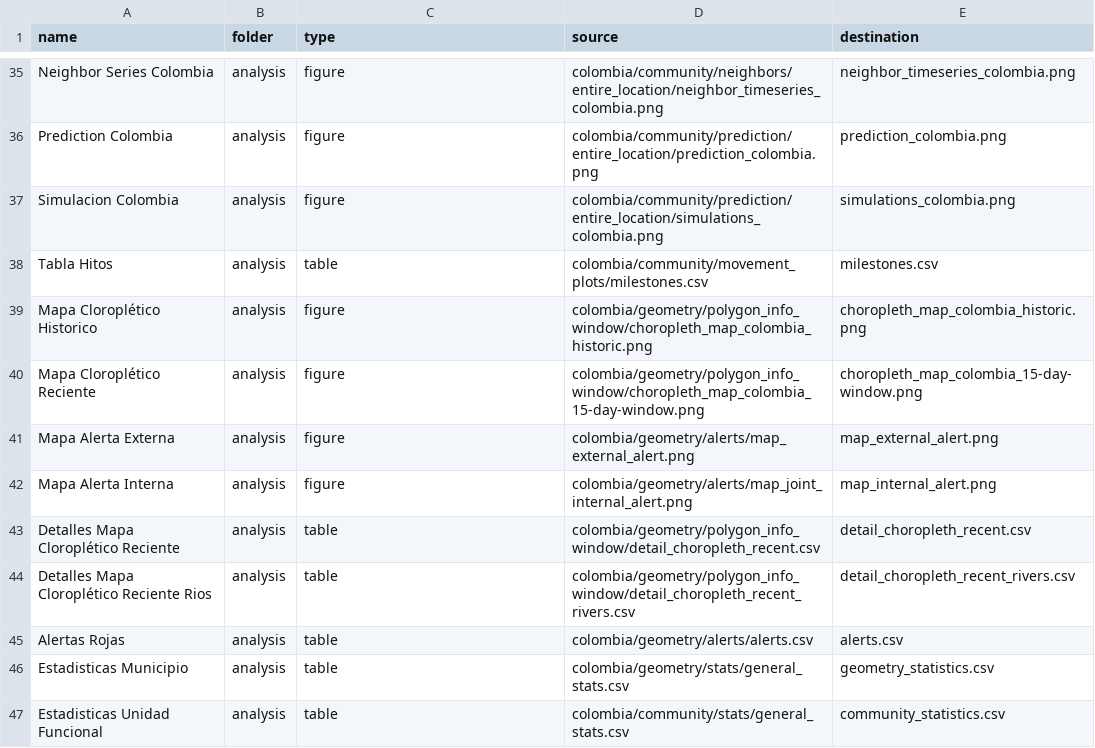
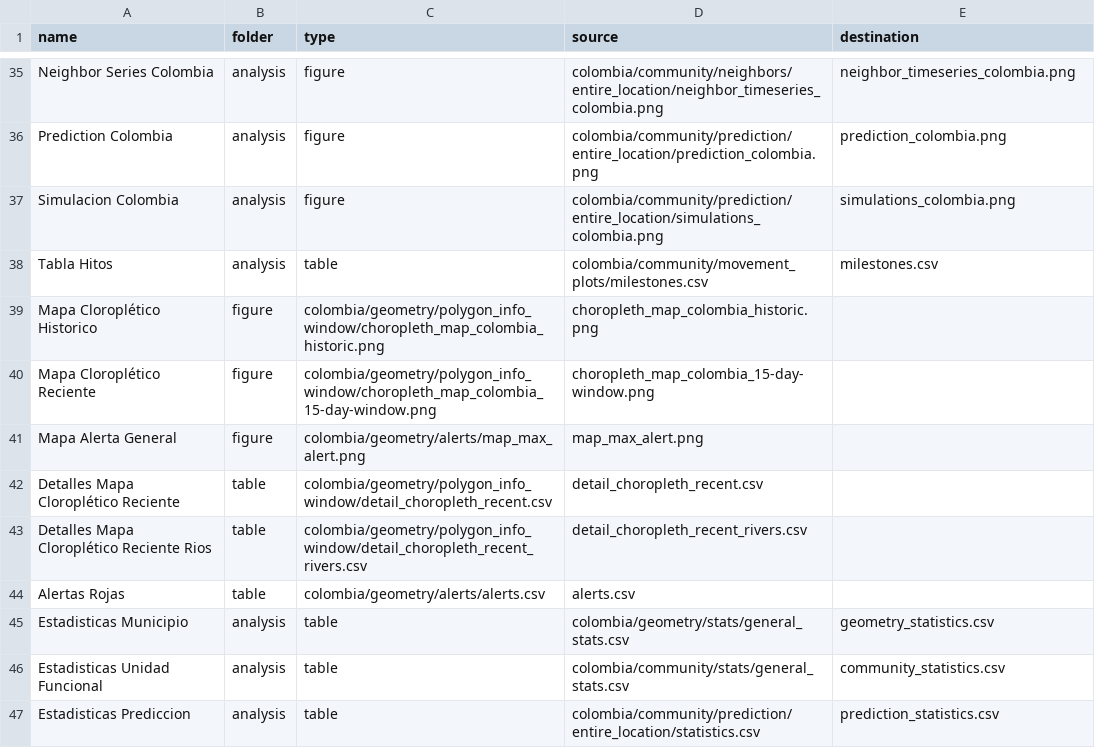
Before and after one commit to Data-Lama/covid_geoinsights_pipeline, a CSV file: pipeline_scripts/configuration/export_files.csv, drawn as a sheet; only a part is shown, gaps mark what is left out; the shorter side is filled out with more unchanged rows.

Commit message:
export file fixed alerts export

```diff
--- a/pipeline_scripts/configuration/export_files.csv
+++ b/pipeline_scripts/configuration/export_files.csv
@@ -38,9 +38,8 @@ Simulacion Colombia,analysis,figure,colombia/community/prediction/entire_locatio
 Tabla Hitos,analysis,table,colombia/community/movement_plots/milestones.csv,milestones.csv
-Mapa Cloroplético Historico,analysis,figure,colombia/geometry/polygon_info_window/choropleth_map_colombia_historic.png,choropleth_map_colombia_historic.png
-Mapa Cloroplético Reciente,analysis,figure,colombia/geometry/polygon_info_window/choropleth_map_colombia_15-day-window.png,choropleth_map_colombia_15-day-window.png
-Mapa Alerta Externa,analysis,figure,colombia/geometry/alerts/map_external_alert.png,map_external_alert.png
-Mapa Alerta Interna,analysis,figure,colombia/geometry/alerts/map_joint_internal_alert.png,map_internal_alert.png
-Detalles Mapa Cloroplético Reciente,analysis,table,colombia/geometry/polygon_info_window/detail_choropleth_recent.csv,detail_choropleth_recent.csv
-Detalles Mapa Cloroplético Reciente Rios,analysis,table,colombia/geometry/polygon_info_window/detail_choropleth_recent_rivers.csv,detail_choropleth_recent_rivers.csv
-Alertas Rojas,analysis,table,colombia/geometry/alerts/alerts.csv,alerts.csv
+Mapa Cloroplético Historico,figure,colombia/geometry/polygon_info_window/choropleth_map_colombia_historic.png,choropleth_map_colombia_historic.png
+Mapa Cloroplético Reciente,figure,colombia/geometry/polygon_info_window/choropleth_map_colombia_15-day-window.png,choropleth_map_colombia_15-day-window.png
+Mapa Alerta General,figure,colombia/geometry/alerts/map_max_alert.png,map_max_alert.png
+Detalles Mapa Cloroplético Reciente,table,colombia/geometry/polygon_info_window/detail_choropleth_recent.csv,detail_choropleth_recent.csv
+Detalles Mapa Cloroplético Reciente Rios,table,colombia/geometry/polygon_info_window/detail_choropleth_recent_rivers.csv,detail_choropleth_recent_rivers.csv
+Alertas Rojas,table,colombia/geometry/alerts/alerts.csv,alerts.csv
 Estadisticas Municipio,analysis,table,colombia/geometry/stats/general_stats.csv,geometry_statistics.csv
```
